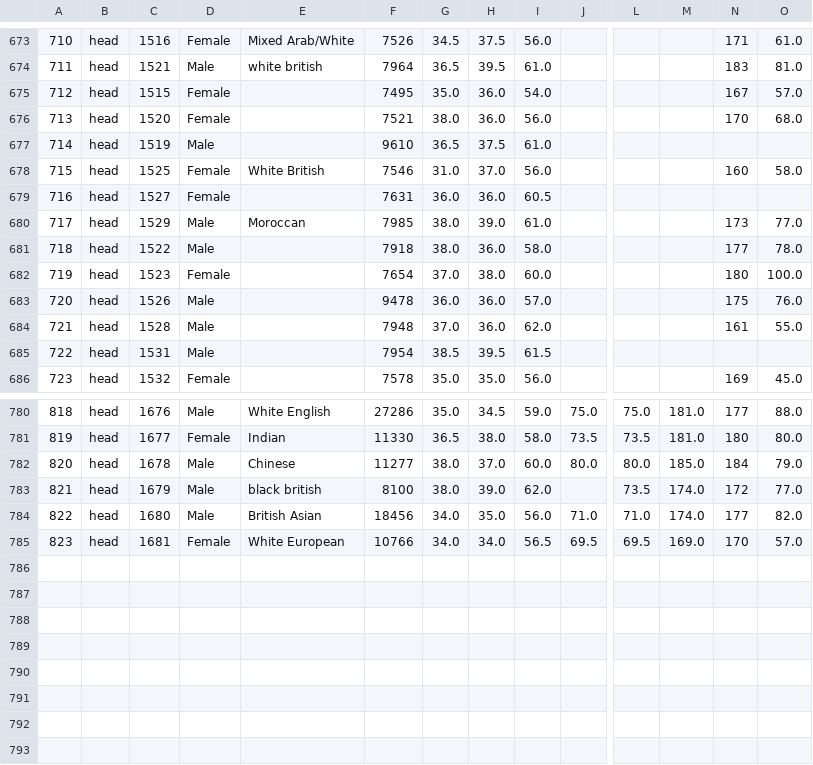
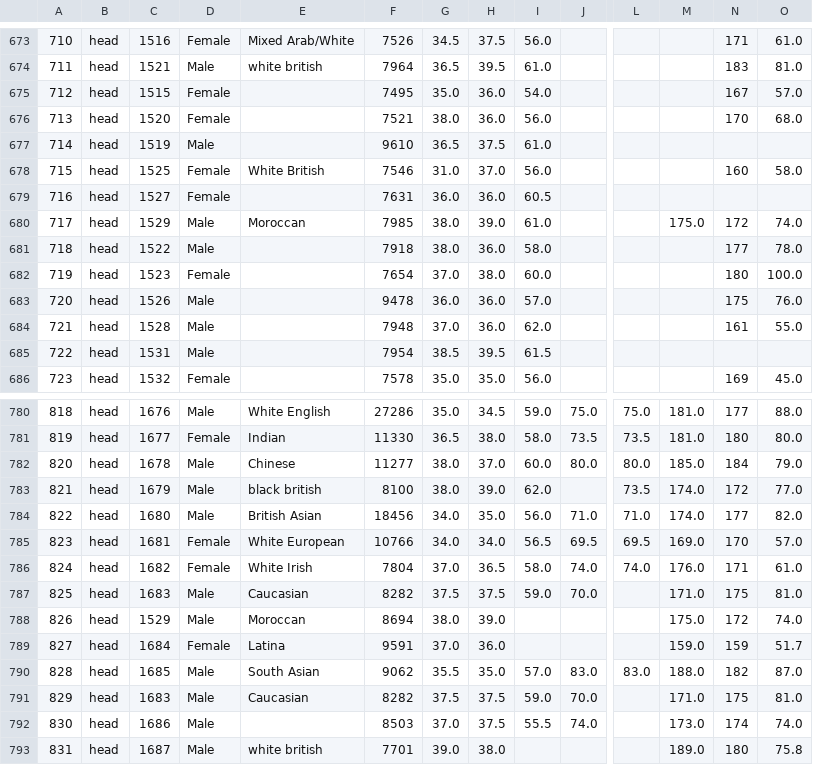
Before and after one commit to TMSMultiLab/TMSMultiLab, a CSV file: BioMetrics/data/HandLab_TMSHeads.csv, drawn as a sheet; only a part is shown, gaps mark what is left out; rows hold the shown columns only; the diff names each change by its address in the sheet, - before the commit and + after, or states it on an @@ line.

```diff
--- a/BioMetrics/data/HandLab_TMSHeads.csv
+++ b/BioMetrics/data/HandLab_TMSHeads.csv
-M680: (empty)
+M680: 175.0
-N680: 173
+N680: 172
-O680: 77.0
+O680: 74.0
+row 786: 824 | head | 1682 | Female | White Irish | 7804 | 37.0 | 36.5 | 58.0 | 74.0 | 74.0 | 176.0 | 171 | 61.0
+row 787: 825 | head | 1683 | Male | Caucasian | 8282 | 37.5 | 37.5 | 59.0 | 70.0 |  | 171.0 | 175 | 81.0
+row 788: 826 | head | 1529 | Male | Moroccan | 8694 | 38.0 | 39.0 |  |  |  | 175.0 | 172 | 74.0
+row 789: 827 | head | 1684 | Female | Latina | 9591 | 37.0 | 36.0 |  |  |  | 159.0 | 159 | 51.7
+row 790: 828 | head | 1685 | Male | South Asian | 9062 | 35.5 | 35.0 | 57.0 | 83.0 | 83.0 | 188.0 | 182 | 87.0
+row 791: 829 | head | 1683 | Male | Caucasian | 8282 | 37.5 | 37.5 | 59.0 | 70.0 |  | 171.0 | 175 | 81.0
+row 792: 830 | head | 1686 | Male |  | 8503 | 37.0 | 37.5 | 55.5 | 74.0 |  | 173.0 | 174 | 74.0
+row 793: 831 | head | 1687 | Male | white british | 7701 | 39.0 | 38.0 |  |  |  | 189.0 | 180 | 75.8
```
Also changed, not shown: BioMetrics/data/HandLab_TMSSites.csv, 7 other files.
